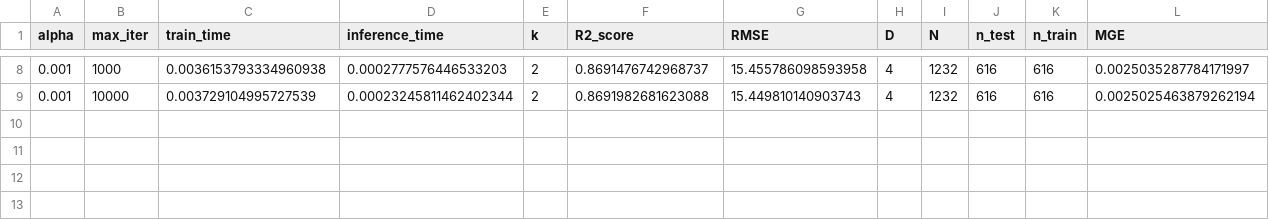
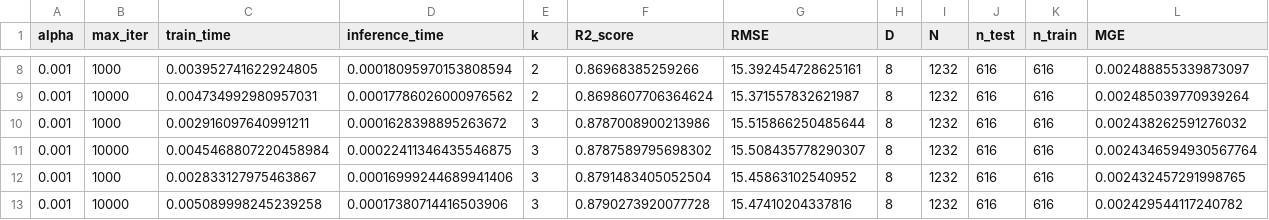
Before and after one commit to hitimr/ML_2020, a CSV file: Ex2/Moneyball/out/SGD/sklearn_CV_SGD.csv, drawn as a sheet; only a part is shown, gaps mark what is left out; the diff covers the shown part only.

```diff
--- a/Ex2/Moneyball/out/SGD/sklearn_CV_SGD.csv
+++ b/Ex2/Moneyball/out/SGD/sklearn_CV_SGD.csv
@@ -8,2 +8,6 @@ alpha,max_iter,train_time,inference_time,k,R2_score,RMSE,D,N,n_test,n_train,MGE
-0.001,1000,0.0036153793334960938,0.0002777576446533203,2,0.8691476742968737,15.455786098593958,4,1232,616,616,0.0025035287784171997
-0.001,10000,0.003729104995727539,0.00023245811462402344,2,0.8691982681623088,15.449810140903743,4,1232,616,616,0.0025025463879262194
+0.001,1000,0.003952741622924805,0.00018095970153808594,2,0.86968385259266,15.392454728625161,8,1232,616,616,0.002488855339873097
+0.001,10000,0.004734992980957031,0.00017786026000976562,2,0.8698607706364624,15.371557832621987,8,1232,616,616,0.002485039770939264
+0.001,1000,0.002916097640991211,0.0001628398895263672,3,0.8787008900213986,15.515866250485644,8,1232,616,616,0.002438262591276032
+0.001,10000,0.0045468807220458984,0.00022411346435546875,3,0.8787589795698302,15.508435778290307,8,1232,616,616,0.0024346594930567764
+0.001,1000,0.002833127975463867,0.00016999244689941406,3,0.8791483405052504,15.45863102540952,8,1232,616,616,0.002432457291998765
+0.001,10000,0.005089998245239258,0.00017380714416503906,3,0.8790273920077728,15.47410204337816,8,1232,616,616,0.002429544117240782
```
Also changed, not shown: 36 edited cells elsewhere in this file, Ex2/Moneyball/out/KNN/sklearn_CV_KNN.csv, Ex2/Moneyball/out/SGD/my_TTS_SGD.csv, 24 other files.
